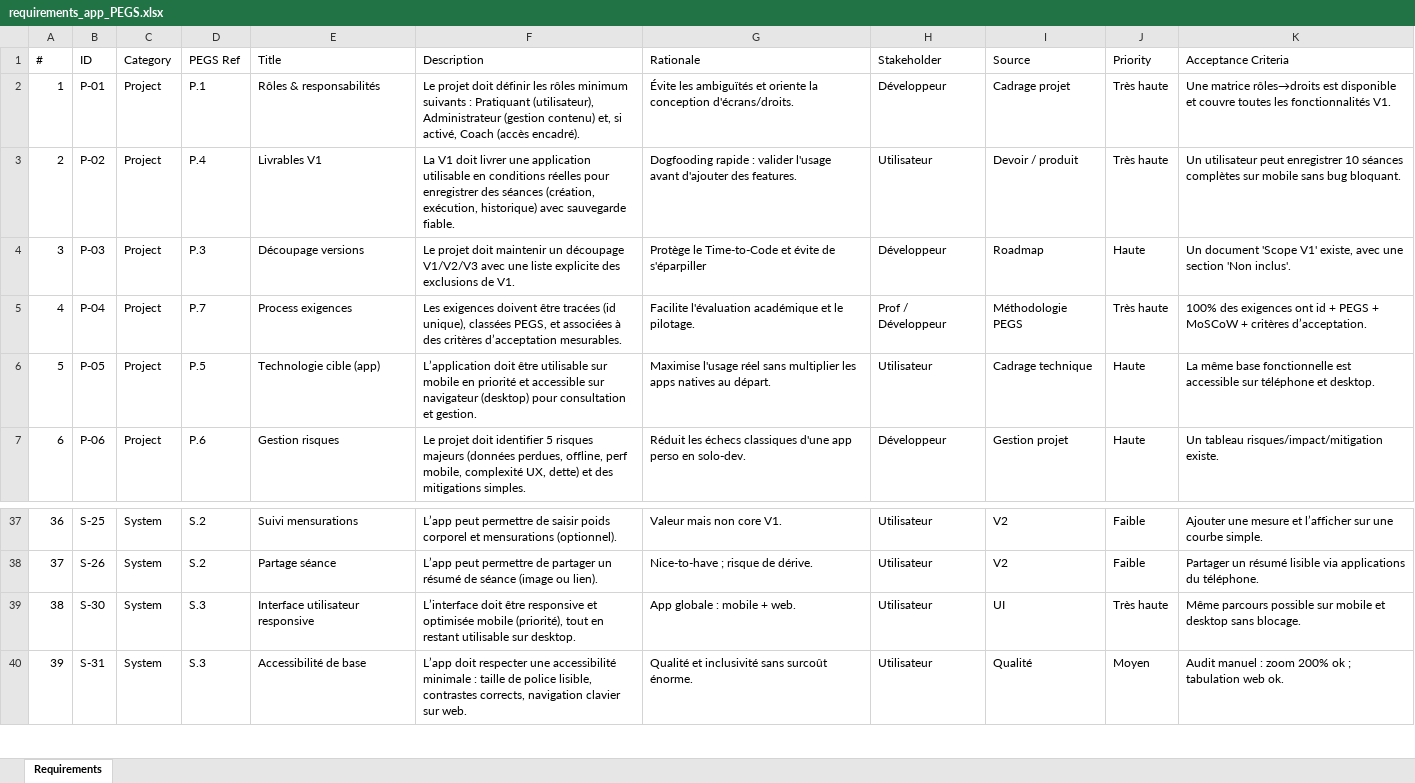
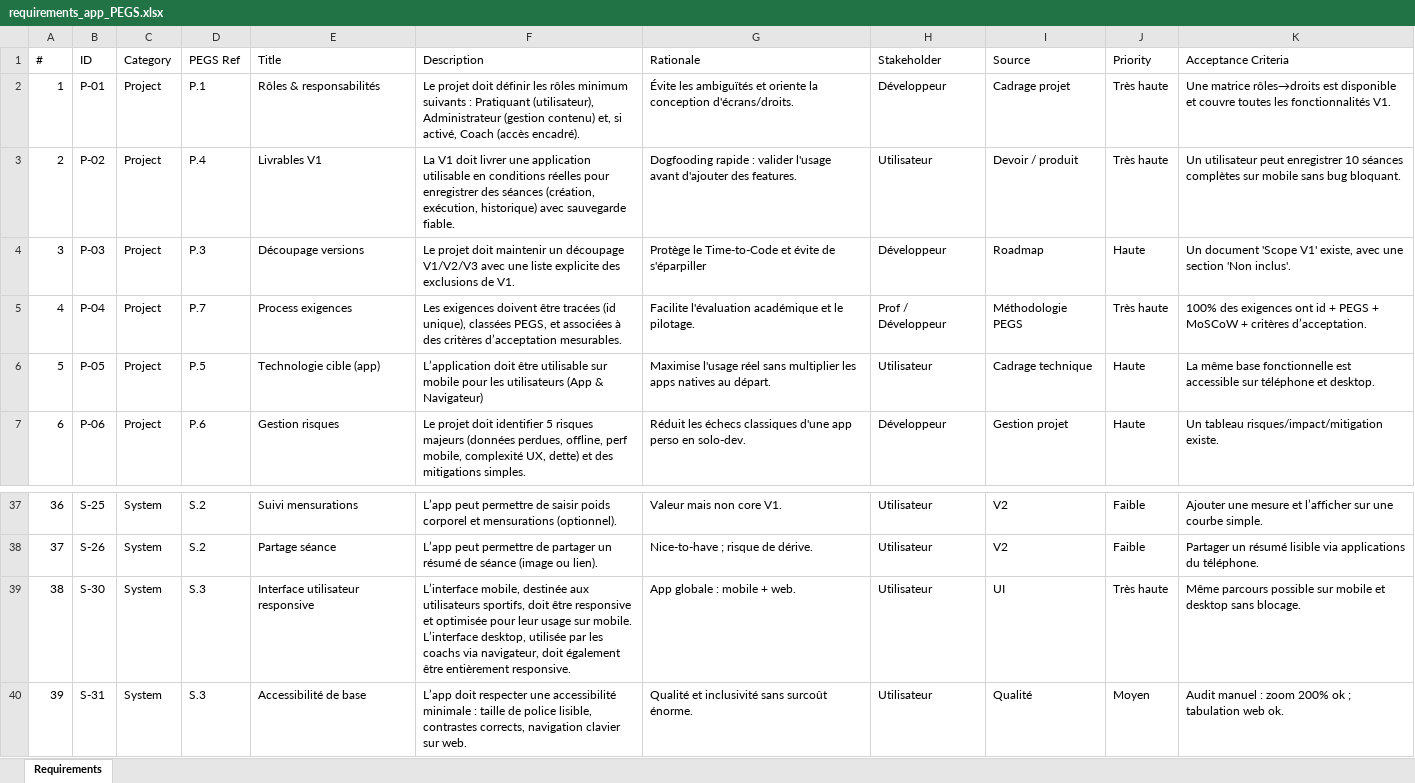
Before and after one commit to FormalRequirements/re-2026-etienne-thomas-d, an Excel workbook: source/requirements_app_PEGS.xlsx, sheet Requirements, drawn as a sheet; only a part is shown, gaps mark what is left out; values as stored, in another font and other column widths than the file's, no cell formats; table styles not drawn; the diff names each change by its address in the sheet, - before the commit and + after, or states it on an @@ line.

Commit message:
Test CI

```diff
--- a/source/requirements_app_PEGS.xlsx (sheet Requirements)
+++ b/source/requirements_app_PEGS.xlsx (sheet Requirements)
-F6 (Description): …sur mobile en priorité et accessible sur navigateur (desktop) pour consultation et gestion.
+F6 (Description): …sur mobile pour les utilisateurs (App & Navigateur)
-F39 (Description): L’interface doit être responsive et optimisée mobile (priorité), tout en restant utilisable sur desktop.
+F39 (Description): L’interface mobile, destinée aux utilisateurs sportifs, doit être responsive et optimisée pour leur usage sur mobile. L’interface desktop, utilisée par les coachs via navigateur, doit également être entièrement responsive.
```
Also changed, not shown: cell formats.
